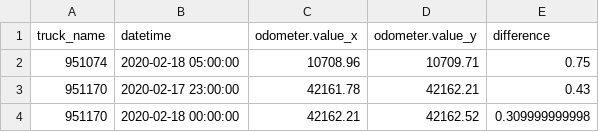
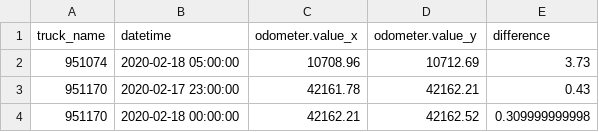
Before and after one commit to CityofSyracuse/snowmap, a CSV file: snowmap/miles_traveled.csv, drawn as a sheet; only a part is shown.

```diff
--- a/snowmap/miles_traveled.csv
+++ b/snowmap/miles_traveled.csv
@@ -1,3 +1,3 @@
 truck_name,datetime,odometer.value_x,odometer.value_y,difference
-951074,2020-02-18 05:00:00,10708.96,10709.71,0.75
+951074,2020-02-18 05:00:00,10708.96,10712.69,3.73
 951170,2020-02-17 23:00:00,42161.78,42162.21,0.43
```
Also changed, not shown: 2 other files.
